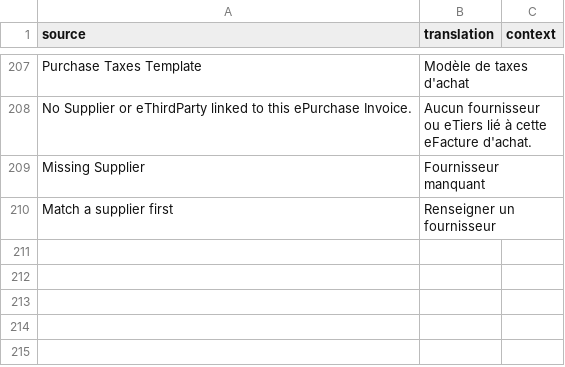
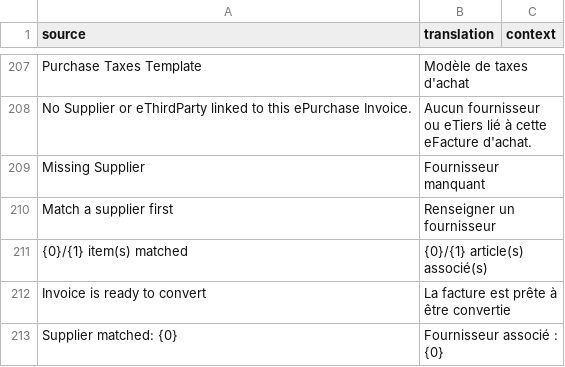
Before and after one commit to scopen-coop/erpnext_einvoicing, a CSV file: erpnext_einvoicing/translations/fr.csv, drawn as a sheet; only a part is shown, gaps mark what is left out; the diff names each change by its address in the sheet, - before the commit and + after, or states it on an @@ line.

Commit message:
Feat: supplier match then auto-rematch items

```diff
--- a/erpnext_einvoicing/translations/fr.csv
+++ b/erpnext_einvoicing/translations/fr.csv
+row 211: {0}/{1} item(s) matched | {0}/{1} article(s) associé(s)
+row 212: Invoice is ready to convert | La facture est prête à être convertie
+row 213: Supplier matched: {0} | Fournisseur associé : {0}
```
Also changed, not shown: 2 other files.
